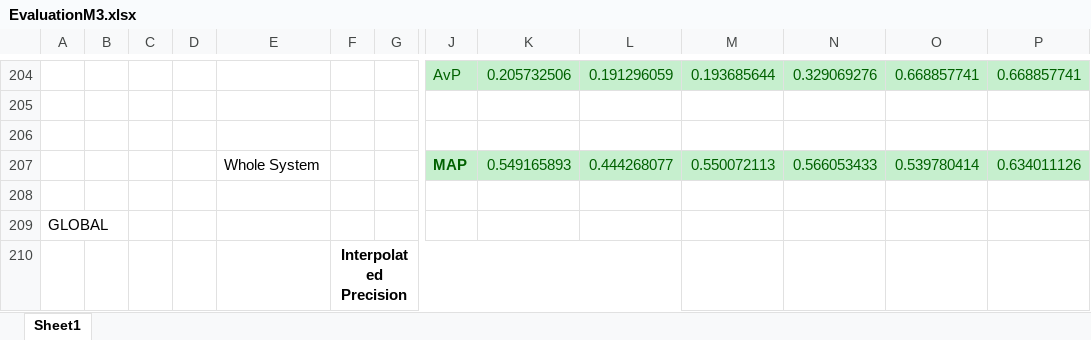
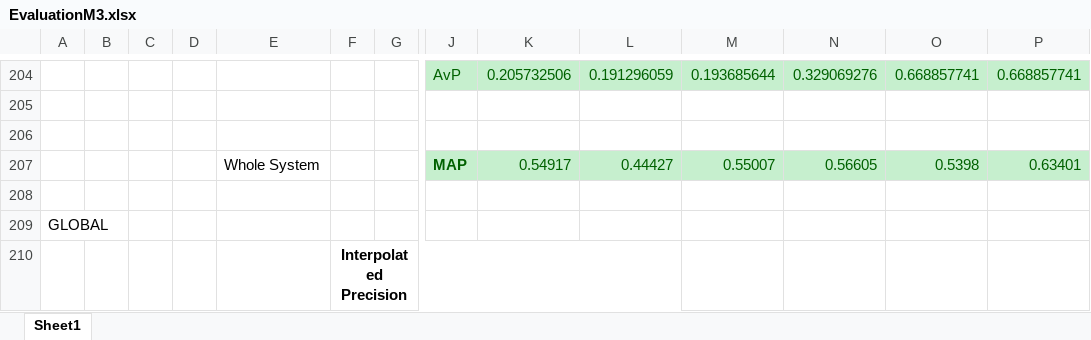
Before and after one commit to afs202005277/Football-News-Search, an Excel workbook: solr/EvaluationM3.xlsx, sheet Sheet1, drawn as a sheet; only a part is shown, gaps mark what is left out; values as stored, in another font and other column widths than the file's, no borders; charts and pictures not drawn; removed rows and columns are numbered as before the commit, all else as after; rows hold the shown columns only; the diff names each change by its address in the sheet, - before the commit and + after, or states it on an @@ line.

Commit message:
Update EvaluationM3.xlsx

```diff
--- a/solr/EvaluationM3.xlsx (sheet Sheet1)
+++ b/solr/EvaluationM3.xlsx (sheet Sheet1)
-row 207:  |  |  |  | Whole System |  |  | MAP | 0.549165893 | 0.444268077 | 0.550072113 | 0.566053433 | 0.539780414 | 0.634011126
+row 207:  |  |  |  | Whole System |  |  | MAP | 0.54917 | 0.44427 | 0.55007 | 0.56605 | 0.5398 | 0.63401
```
